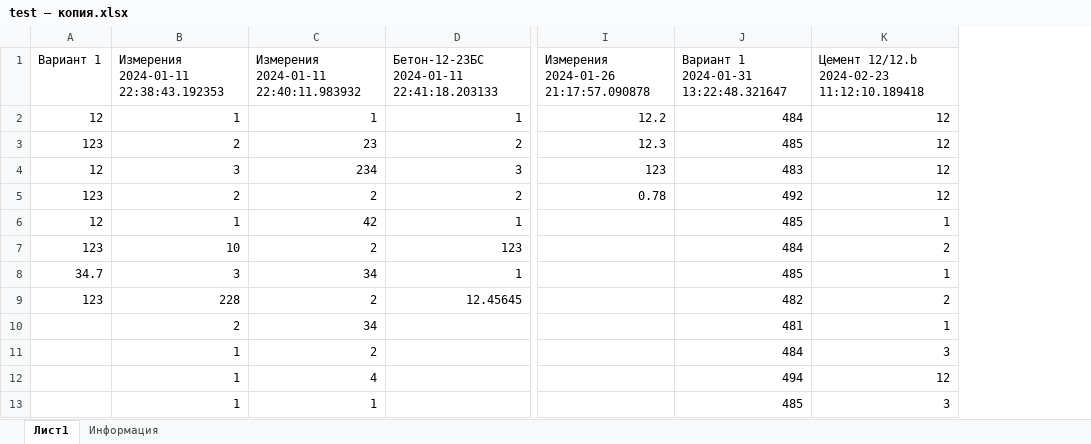
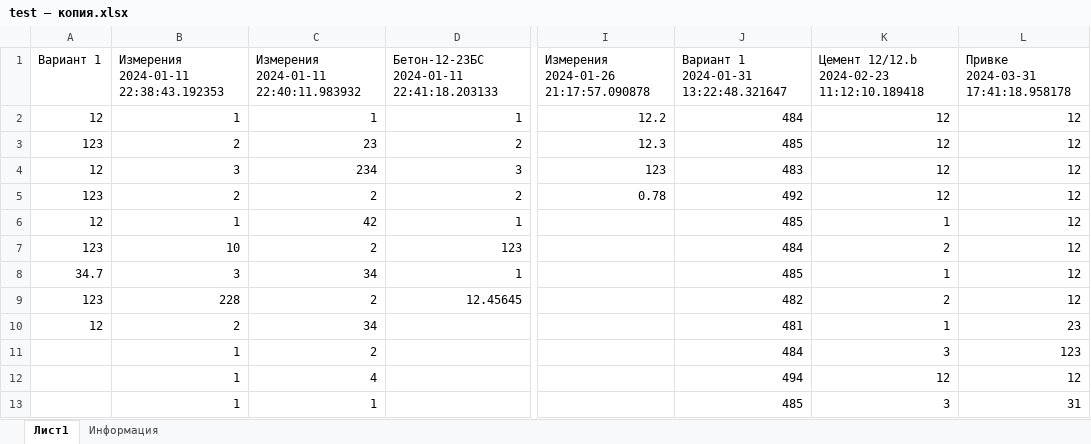
Before and after one commit to m3xan/Calc_gross_error, an Excel workbook: example_excel/test — копия.xlsx, sheet Лист1, drawn as a sheet; only a part is shown, gaps mark what is left out; values as stored, in another font and other column widths than the file's, no borders; the diff names each change by its address in the sheet, - before the commit and + after, or states it on an @@ line.

```diff
--- a/example_excel/test — копия.xlsx (sheet Лист1)
+++ b/example_excel/test — копия.xlsx (sheet Лист1)
+column L, rows 1-13: Привке 2024-03-31 17:41:18.958178 | 12 | 12 | 12 | 12 | 12 | 12 | 12 | 12 | 23 | 123 | 12 | 31
-A10 (Вариант 1): (empty)
+A10 (Вариант 1): 12
```
Also changed, not shown: sheet Информация, 19 other files.
